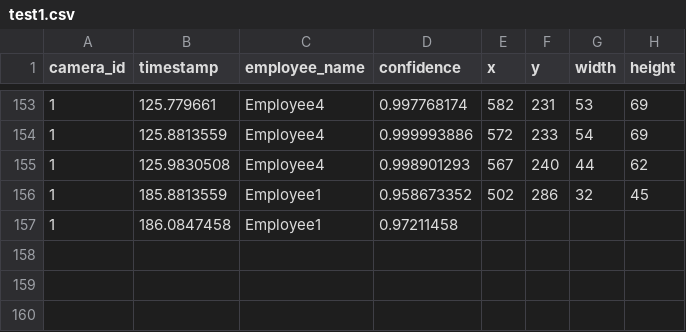
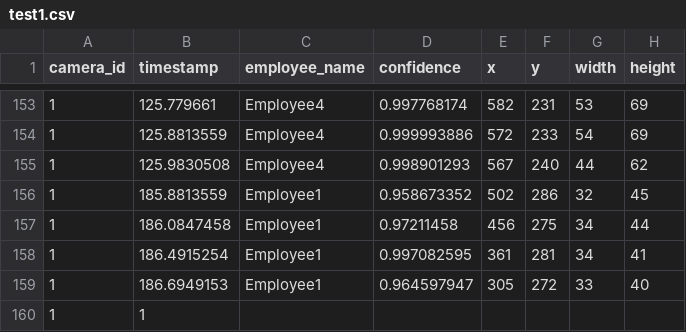
Before and after one commit to DataDynam/vision-based-attendance-system, a CSV file: Attendance_Logic_Module/test1.csv, drawn as a sheet; only a part is shown, gaps mark what is left out.

```diff
--- a/Attendance_Logic_Module/test1.csv
+++ b/Attendance_Logic_Module/test1.csv
@@ -156,2 +156,5 @@ camera_id,timestamp,employee_name,confidence,x,y,width,height
 1,185.8813559,Employee1,0.958673352,502,286,32,45
-1,186.0847458,Employee1,0.97211458
+1,186.0847458,Employee1,0.97211458,456,275,34,44
+1,186.4915254,Employee1,0.997082595,361,281,34,41
+1,186.6949153,Employee1,0.964597947,305,272,33,40
+1,1
```
